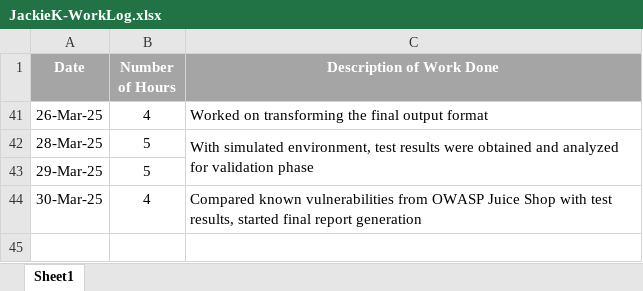
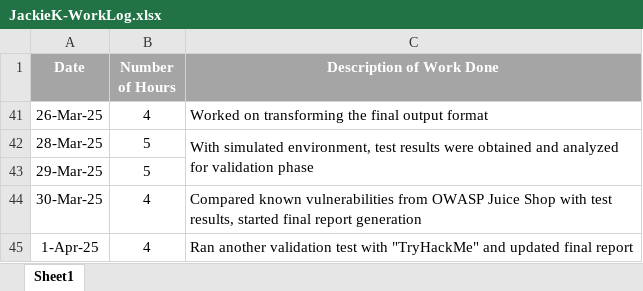
Before and after one commit to Jackie-Douglas/W25_4495_S1_JackieK, an Excel workbook: Misc/JackieK-WorkLog.xlsx, sheet Sheet1, drawn as a sheet; values as stored, in another font and other column widths than the file's, no borders; the diff names each change by its address in the sheet, - before the commit and + after, or states it on an @@ line.

Commit message:
Add files via upload

```diff
--- a/Misc/JackieK-WorkLog.xlsx (sheet Sheet1)
+++ b/Misc/JackieK-WorkLog.xlsx (sheet Sheet1)
+row 45: 1-Apr-25 | 4 | Ran another validation test with "TryHackMe" and updated final report
```
